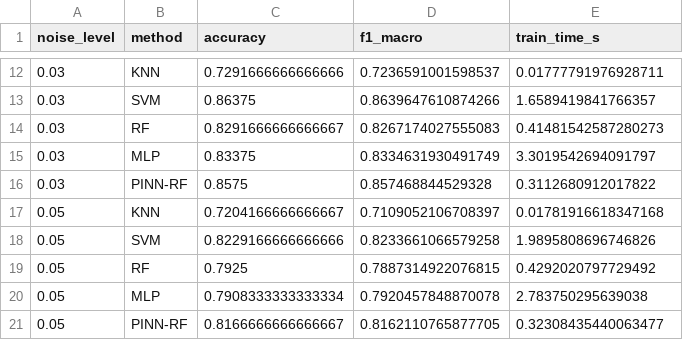
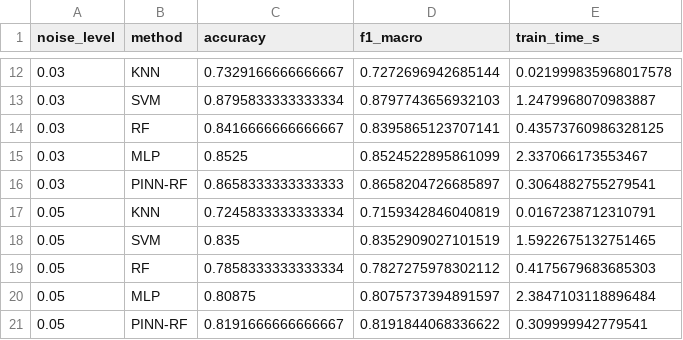
Before and after one commit to My1275950257/PV_PINN, a CSV file: outputs/tables/noise_robustness_results.csv, drawn as a sheet; only a part is shown, gaps mark what is left out; the diff covers the shown part only.

```diff
--- a/outputs/tables/noise_robustness_results.csv
+++ b/outputs/tables/noise_robustness_results.csv
@@ -12,10 +12,10 @@
-0.03,KNN,0.7291666666666666,0.7236591001598537,0.01777791976928711
-0.03,SVM,0.86375,0.8639647610874266,1.6589419841766357
-0.03,RF,0.8291666666666667,0.8267174027555083,0.41481542587280273
-0.03,MLP,0.83375,0.8334631930491749,3.3019542694091797
-0.03,PINN-RF,0.8575,0.857468844529328,0.3112680912017822
-0.05,KNN,0.7204166666666667,0.7109052106708397,0.01781916618347168
-0.05,SVM,0.8229166666666666,0.8233661066579258,1.9895808696746826
-0.05,RF,0.7925,0.7887314922076815,0.4292020797729492
-0.05,MLP,0.7908333333333334,0.7920457848870078,2.783750295639038
-0.05,PINN-RF,0.8166666666666667,0.8162110765877705,0.32308435440063477
+0.03,KNN,0.7329166666666667,0.7272696942685144,0.021999835968017578
+0.03,SVM,0.8795833333333334,0.8797743656932103,1.2479968070983887
+0.03,RF,0.8416666666666667,0.8395865123707141,0.43573760986328125
+0.03,MLP,0.8525,0.8524522895861099,2.337066173553467
+0.03,PINN-RF,0.8658333333333333,0.8658204726685897,0.3064882755279541
+0.05,KNN,0.7245833333333334,0.7159342846040819,0.0167238712310791
+0.05,SVM,0.835,0.8352909027101519,1.5922675132751465
+0.05,RF,0.7858333333333334,0.7827275978302112,0.4175679683685303
+0.05,MLP,0.80875,0.8075737394891597,2.3847103118896484
+0.05,PINN-RF,0.8191666666666667,0.8191844068336622,0.309999942779541
```
Also changed, not shown: 60 edited cells elsewhere in this file, outputs/tables/ablation_study_results.csv, outputs/tables/cross_validation_detail.csv, 7 other files.
